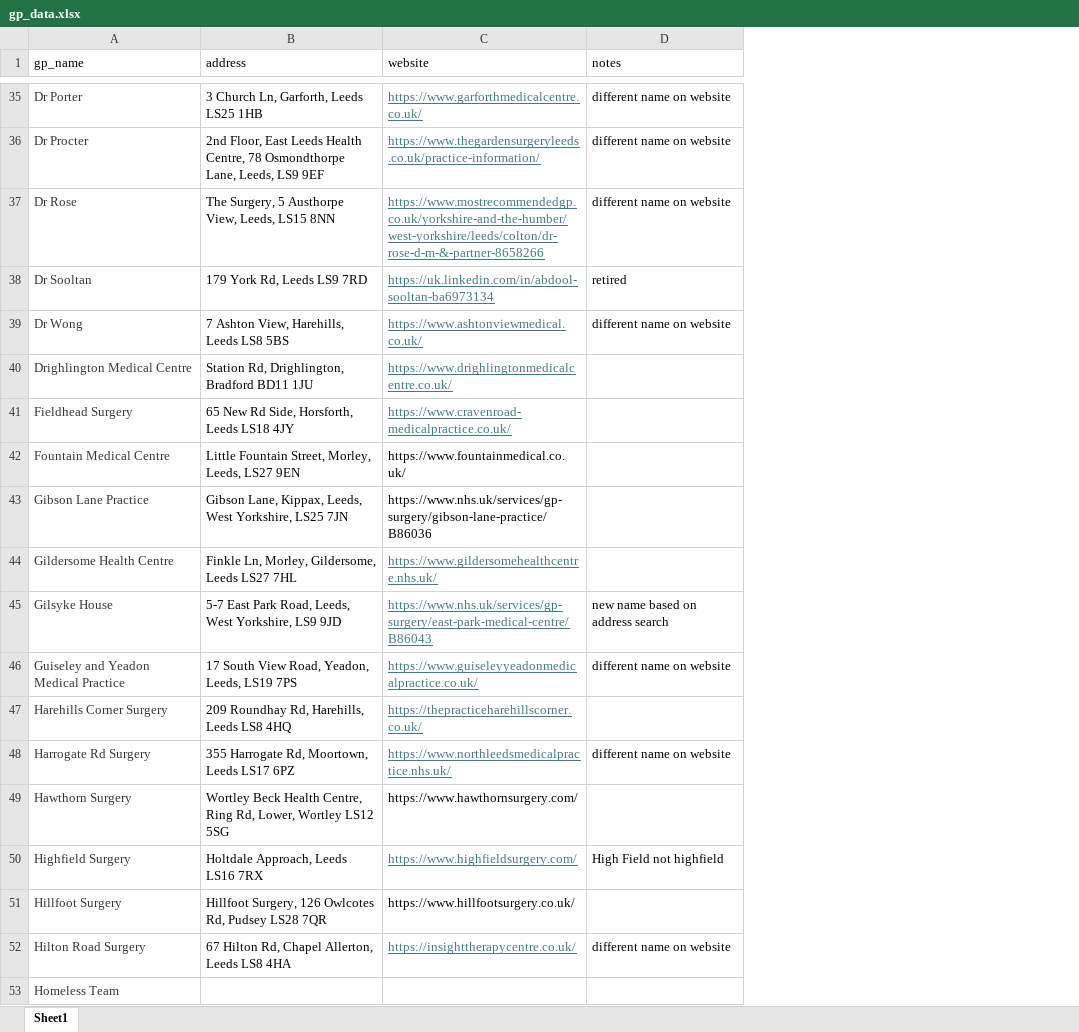
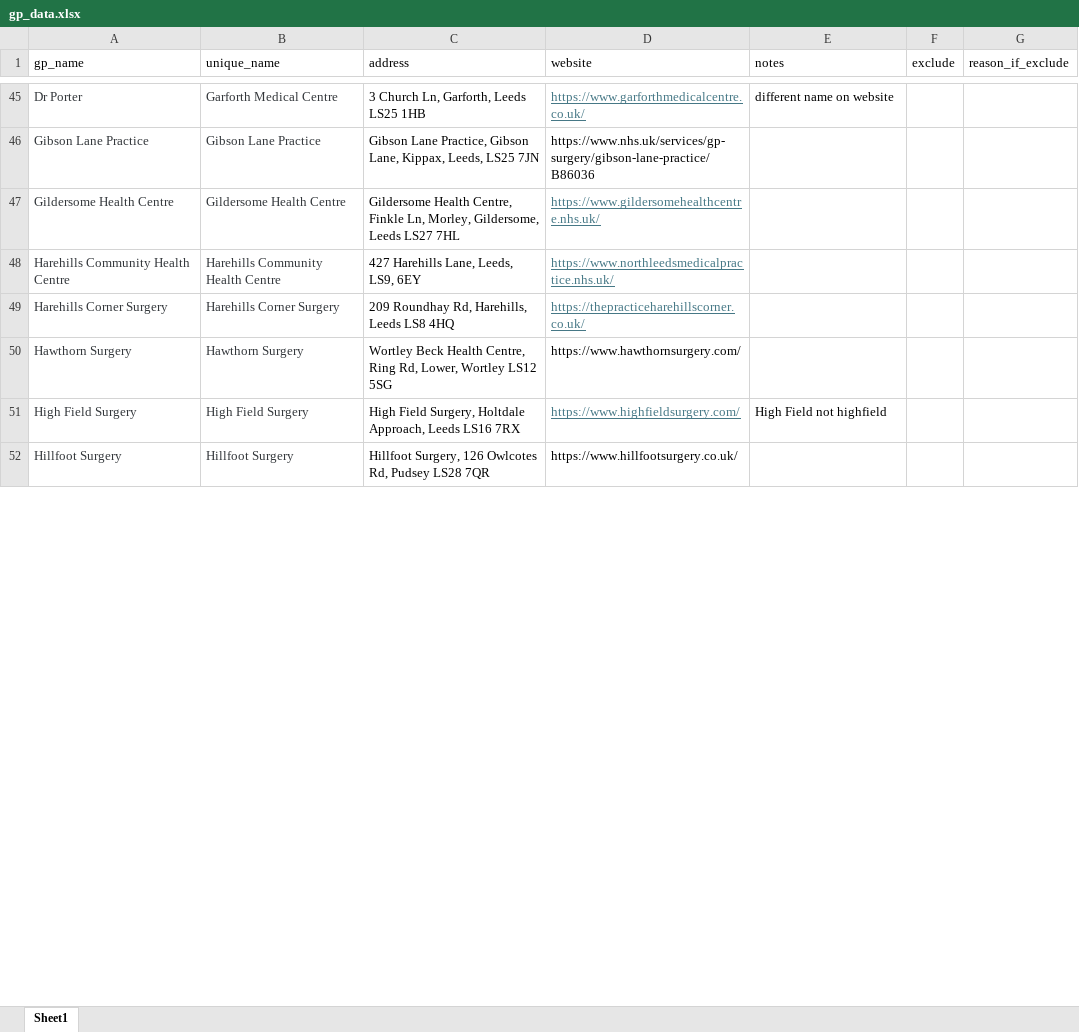
Before and after one commit to ShahrajKarim/lead_mailers, an Excel workbook: raw_data/gp_data.xlsx, sheet Sheet1, drawn as a sheet; only a part is shown, gaps mark what is left out; values as stored, in another font and other column widths than the file's, no borders; table styles not drawn; removed rows and columns are numbered as before the commit, all else as after; the diff covers the shown part only; the diff names each change by its address in the sheet, - before the commit and + after, or states it on an @@ line.

Commit message:
new var to track gp's with several different names.

```diff
--- a/raw_data/gp_data.xlsx (sheet Sheet1)
+++ b/raw_data/gp_data.xlsx (sheet Sheet1)
+column B (unique_name), rows 45-47: Garforth Medical Centre | Gibson Lane Practice | Gildersome Health Centre; rows 49-52: Harehills Corner Surgery | Hawthorn Surgery | High Field Surgery | Hillfoot Surgery
+column F (exclude), empty
+column G (reason_if_exclude), empty
@@ row 36 moved to row 125: Dr Procter @@
-row 37: Dr Rose | The Surgery, 5 Austhorpe View, Leeds, LS15 8NN | https://www.mostrecommendedgp.co.uk/yorkshire-and-the-humber/west-yorkshire/leeds/colton/dr-rose-d-m-&-partner-8658266 | different name on website
@@ row 38 moved to row 149: Dr Sooltan @@
@@ row 39 moved to row 11: Dr Wong @@
-row 40: Drighlington Medical Centre | Station Rd, Drighlington, Bradford BD11 1JU | https://www.drighlingtonmedicalcentre.co.uk/
-row 42: Fountain Medical Centre | Little Fountain Street, Morley, Leeds, LS27 9EN | https://www.fountainmedical.co.uk/
-C46 (address): Gibson Lane, Kippax, Leeds, West Yorkshire, LS25 7JN
+C46 (address): Gibson Lane Practice, Gibson Lane, Kippax, Leeds, LS25 7JN
-C47 (address): Finkle Ln,…
+C47 (address): Gildersome Health Centre, Finkle Ln,…
@@ row 45 moved to row 150: Gilsyke House @@
-row 46: Guiseley and Yeadon Medical Practice | 17 South View Road, Yeadon, Leeds, LS19 7PS | https://www.guiseleyyeadonmedicalpractice.co.uk/ | different name on website
+row 48: Harehills Community Health Centre | Harehills Community Health Centre | 427 Harehills Lane, Leeds, LS9, 6EY | https://www.northleedsmedicalpractice.nhs.uk/
-row 48: Harrogate Rd Surgery | 355 Harrogate Rd, Moortown, Leeds LS17 6PZ | https://www.northleedsmedicalpractice.nhs.uk/ | different name on website
-A51 (gp_name): Highfield Surgery
+A51 (gp_name): High Field Surgery
-C51 (address): Holtdale Approach, Leeds LS16 7RX
+C51 (address): High Field Surgery, Holtdale Approach, Leeds LS16 7RX
@@ row 52 moved to row 57: Hilton Road Surgery @@
@@ row 53 moved to row 151: Homeless Team @@
```
Also changed, not shown: 52 added rows, 13 removed rows, 9 moved rows, 23 edited cells and cell formats elsewhere in this sheet.
